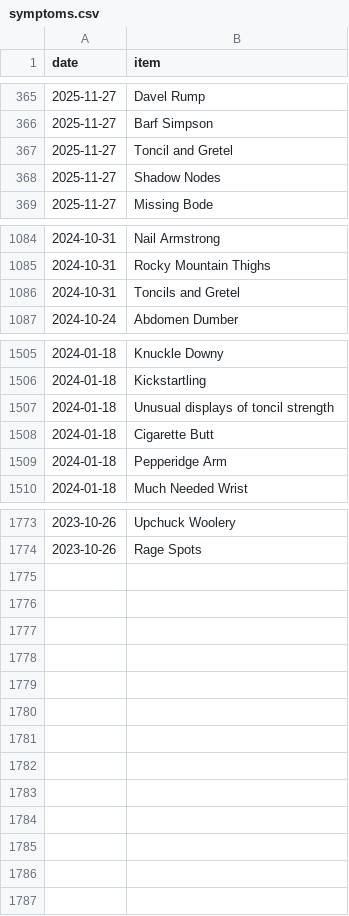
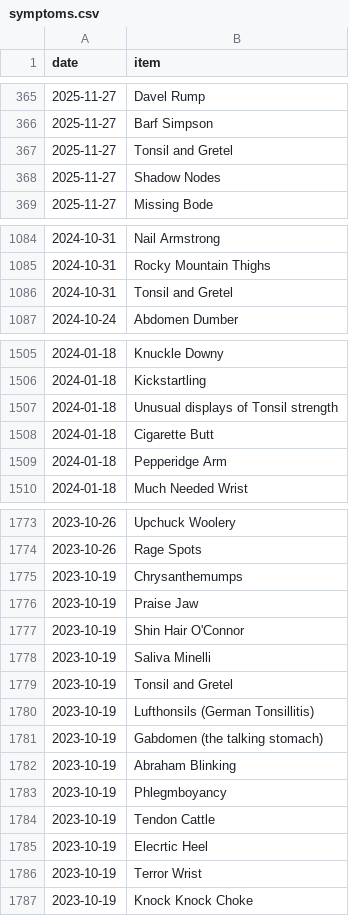
Before and after one commit to SpikeyBXL/thursdaywavelengths, a CSV file: data/symptoms.csv, drawn as a sheet; only a part is shown, gaps mark what is left out; the diff covers the shown part only.

Commit message:
Fix spelling of 'Tonsil' in symptoms.csv

```diff
--- a/data/symptoms.csv
+++ b/data/symptoms.csv
@@ -366,3 +366,3 @@ date,item
 2025-11-27,Barf Simpson
-2025-11-27,Toncil and Gretel
+2025-11-27,Tonsil and Gretel
 2025-11-27,Shadow Nodes
@@ -1085,3 +1085,3 @@ date,item
 2024-10-31,Rocky Mountain Thighs
-2024-10-31,Toncils and Gretel
+2024-10-31,Tonsil and Gretel
 2024-10-24,Abdomen Dumber
@@ -1506,3 +1506,3 @@ date,item
 2024-01-18,Kickstartling
-2024-01-18,Unusual displays of toncil strength
+2024-01-18,Unusual displays of Tonsil strength
 2024-01-18,Cigarette Butt
@@ -1774 +1774,14 @@ date,item
 2023-10-26,Rage Spots
+2023-10-19,Chrysanthemumps
+2023-10-19,Praise Jaw
+2023-10-19,Shin Hair O'Connor
+2023-10-19,Saliva Minelli
+2023-10-19,Tonsil and Gretel
+2023-10-19,Lufthonsils (German Tonsillitis)
+2023-10-19,Gabdomen (the talking stomach)
+2023-10-19,Abraham Blinking
+2023-10-19,Phlegmboyancy
+2023-10-19,Tendon Cattle
+2023-10-19,Elecrtic Heel
+2023-10-19,Terror Wrist
+2023-10-19,Knock Knock Choke
```
Also changed, not shown: 3 edited cells elsewhere in this file.
